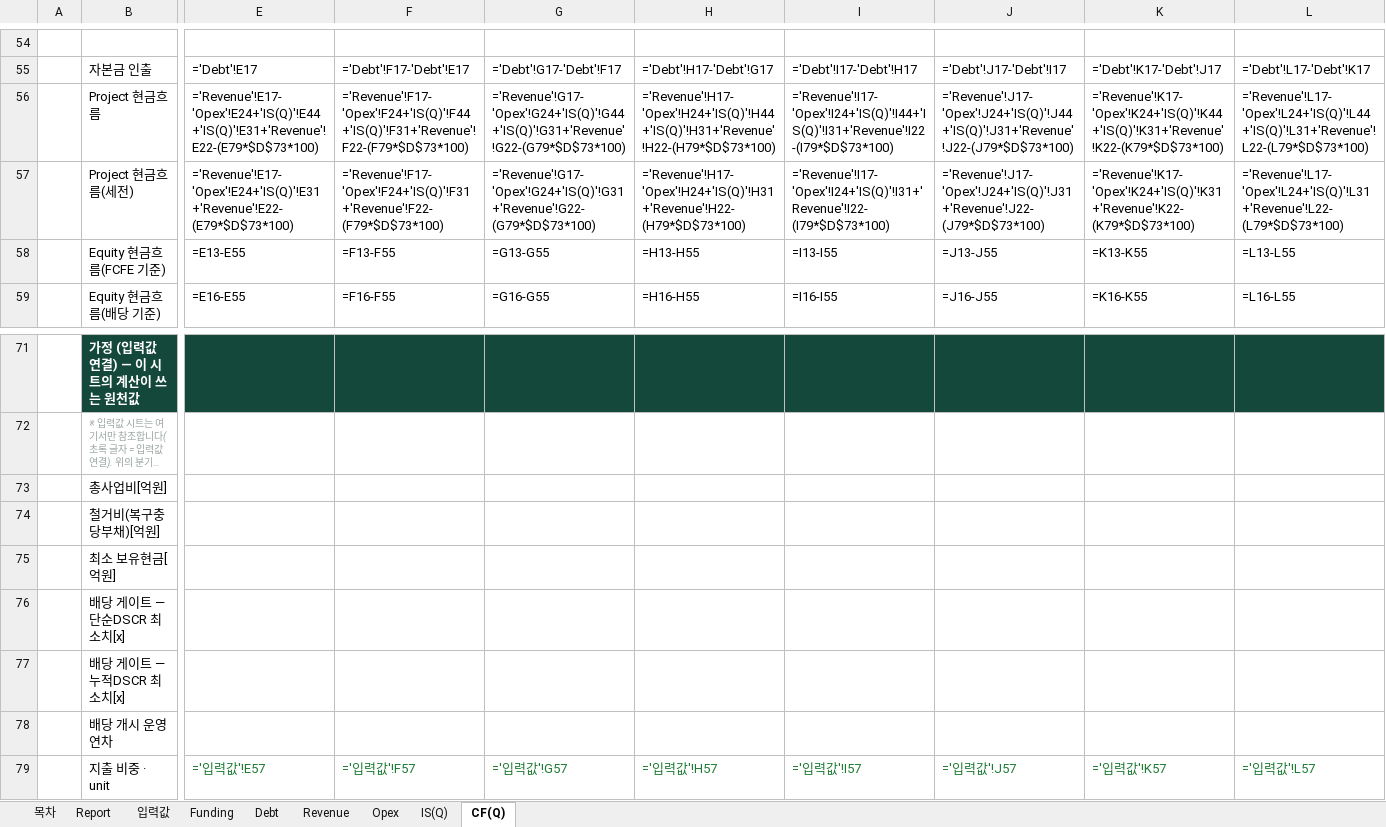
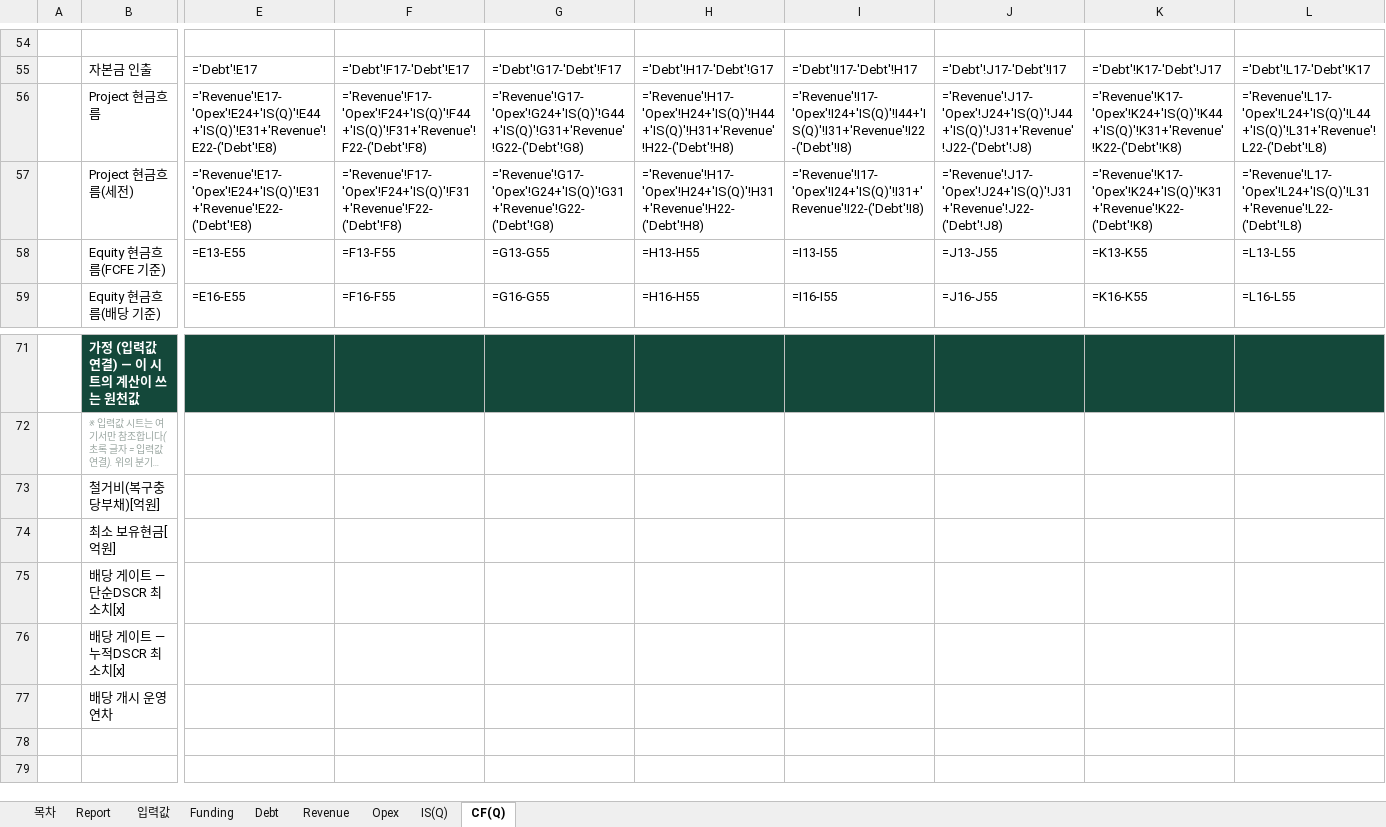
Before and after one commit to chldusrud14-rgb/financial_model_v1, an Excel workbook: dist/_items_test1.xlsx, sheet CF(Q), drawn as a sheet; only a part is shown, gaps mark what is left out; long unchanged cells end in …; values as stored, in another font and other column widths than the file's, no borders; formulas without a stored value are shown as written; rows hold the shown columns only; the diff covers the shown part only; the diff names each change by its address in the sheet, - before the commit and + after, or states it on an @@ line.

```diff
--- a/dist/_items_test1.xlsx (sheet CF(Q))
+++ b/dist/_items_test1.xlsx (sheet CF(Q))
-E56: ='Revenue'!E17-'Opex'!E24+'IS(Q)'!E44+'IS(Q)'!E31+'Revenue'!E22-(E79*$D$73*100)
+E56: ='Revenue'!E17-'Opex'!E24+'IS(Q)'!E44+'IS(Q)'!E31+'Revenue'!E22-('Debt'!E8)
-F56: ='Revenue'!F17-'Opex'!F24+'IS(Q)'!F44+'IS(Q)'!F31+'Revenue'!F22-(F79*$D$73*100)
+F56: ='Revenue'!F17-'Opex'!F24+'IS(Q)'!F44+'IS(Q)'!F31+'Revenue'!F22-('Debt'!F8)
-G56: ='Revenue'!G17-'Opex'!G24+'IS(Q)'!G44+'IS(Q)'!G31+'Revenue'!G22-(G79*$D$73*100)
+G56: ='Revenue'!G17-'Opex'!G24+'IS(Q)'!G44+'IS(Q)'!G31+'Revenue'!G22-('Debt'!G8)
-H56: ='Revenue'!H17-'Opex'!H24+'IS(Q)'!H44+'IS(Q)'!H31+'Revenue'!H22-(H79*$D$73*100)
+H56: ='Revenue'!H17-'Opex'!H24+'IS(Q)'!H44+'IS(Q)'!H31+'Revenue'!H22-('Debt'!H8)
-I56: ='Revenue'!I17-'Opex'!I24+'IS(Q)'!I44+'IS(Q)'!I31+'Revenue'!I22-(I79*$D$73*100)
+I56: ='Revenue'!I17-'Opex'!I24+'IS(Q)'!I44+'IS(Q)'!I31+'Revenue'!I22-('Debt'!I8)
-J56: ='Revenue'!J17-'Opex'!J24+'IS(Q)'!J44+'IS(Q)'!J31+'Revenue'!J22-(J79*$D$73*100)
+J56: ='Revenue'!J17-'Opex'!J24+'IS(Q)'!J44+'IS(Q)'!J31+'Revenue'!J22-('Debt'!J8)
-K56: ='Revenue'!K17-'Opex'!K24+'IS(Q)'!K44+'IS(Q)'!K31+'Revenue'!K22-(K79*$D$73*100)
+K56: ='Revenue'!K17-'Opex'!K24+'IS(Q)'!K44+'IS(Q)'!K31+'Revenue'!K22-('Debt'!K8)
-L56: ='Revenue'!L17-'Opex'!L24+'IS(Q)'!L44+'IS(Q)'!L31+'Revenue'!L22-(L79*$D$73*100)
+L56: ='Revenue'!L17-'Opex'!L24+'IS(Q)'!L44+'IS(Q)'!L31+'Revenue'!L22-('Debt'!L8)
-E57: ='Revenue'!E17-'Opex'!E24+'IS(Q)'!E31+'Revenue'!E22-(E79*$D$73*100)
+E57: ='Revenue'!E17-'Opex'!E24+'IS(Q)'!E31+'Revenue'!E22-('Debt'!E8)
-F57: ='Revenue'!F17-'Opex'!F24+'IS(Q)'!F31+'Revenue'!F22-(F79*$D$73*100)
+F57: ='Revenue'!F17-'Opex'!F24+'IS(Q)'!F31+'Revenue'!F22-('Debt'!F8)
-G57: ='Revenue'!G17-'Opex'!G24+'IS(Q)'!G31+'Revenue'!G22-(G79*$D$73*100)
+G57: ='Revenue'!G17-'Opex'!G24+'IS(Q)'!G31+'Revenue'!G22-('Debt'!G8)
-H57: ='Revenue'!H17-'Opex'!H24+'IS(Q)'!H31+'Revenue'!H22-(H79*$D$73*100)
+H57: ='Revenue'!H17-'Opex'!H24+'IS(Q)'!H31+'Revenue'!H22-('Debt'!H8)
-I57: ='Revenue'!I17-'Opex'!I24+'IS(Q)'!I31+'Revenue'!I22-(I79*$D$73*100)
+I57: ='Revenue'!I17-'Opex'!I24+'IS(Q)'!I31+'Revenue'!I22-('Debt'!I8)
-J57: ='Revenue'!J17-'Opex'!J24+'IS(Q)'!J31+'Revenue'!J22-(J79*$D$73*100)
+J57: ='Revenue'!J17-'Opex'!J24+'IS(Q)'!J31+'Revenue'!J22-('Debt'!J8)
-K57: ='Revenue'!K17-'Opex'!K24+'IS(Q)'!K31+'Revenue'!K22-(K79*$D$73*100)
+K57: ='Revenue'!K17-'Opex'!K24+'IS(Q)'!K31+'Revenue'!K22-('Debt'!K8)
-L57: ='Revenue'!L17-'Opex'!L24+'IS(Q)'!L31+'Revenue'!L22-(L79*$D$73*100)
+L57: ='Revenue'!L17-'Opex'!L24+'IS(Q)'!L31+'Revenue'!L22-('Debt'!L8)
-row 73:  | 총사업비[억원]
-row 79:  | 지출 비중 · unit | ='입력값'!E57 | ='입력값'!F57 | ='입력값'!G57 | ='입력값'!H57 | ='입력값'!I57 | ='입력값'!J57 | ='입력값'!K57 | ='입력값'!L57
```
Also changed, not shown: 236 edited cells elsewhere in this sheet, sheet Debt, contract/sample-output.xlsx, dist/_items_test2.xlsx, 13 other files.
